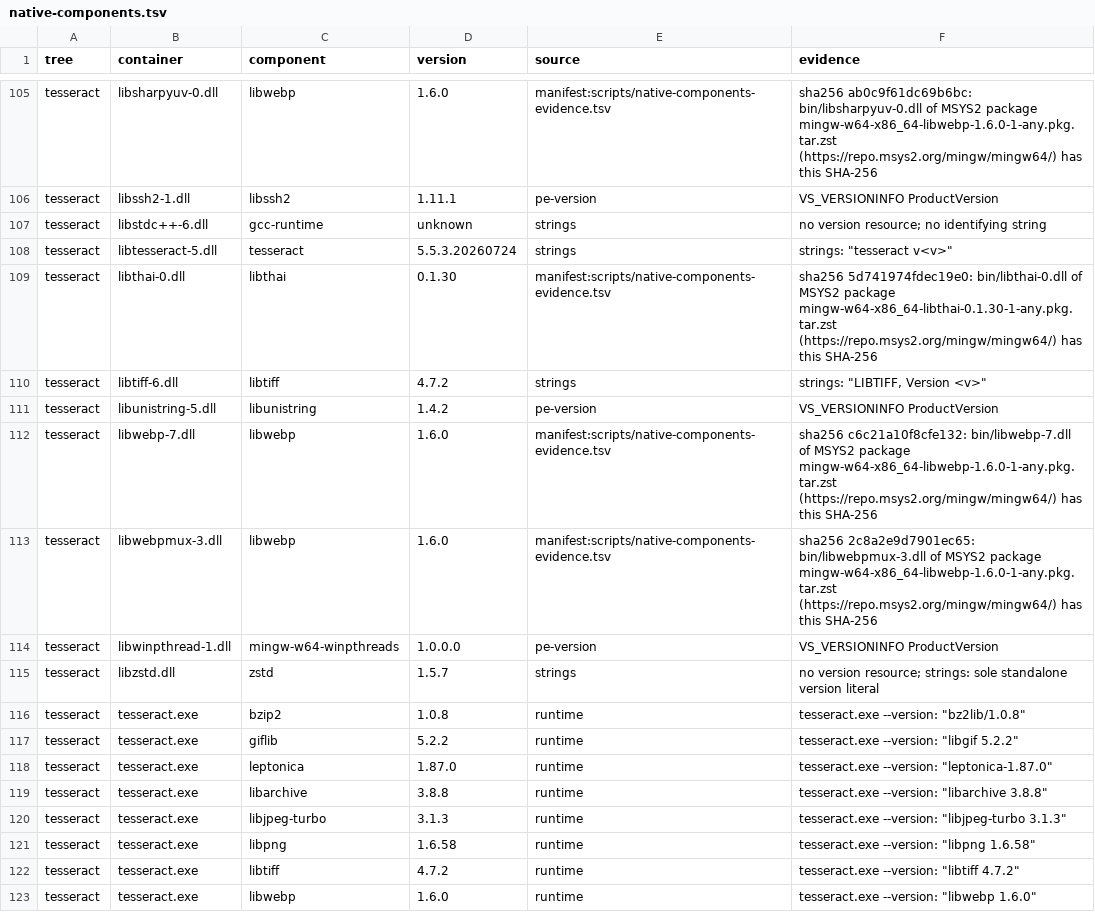
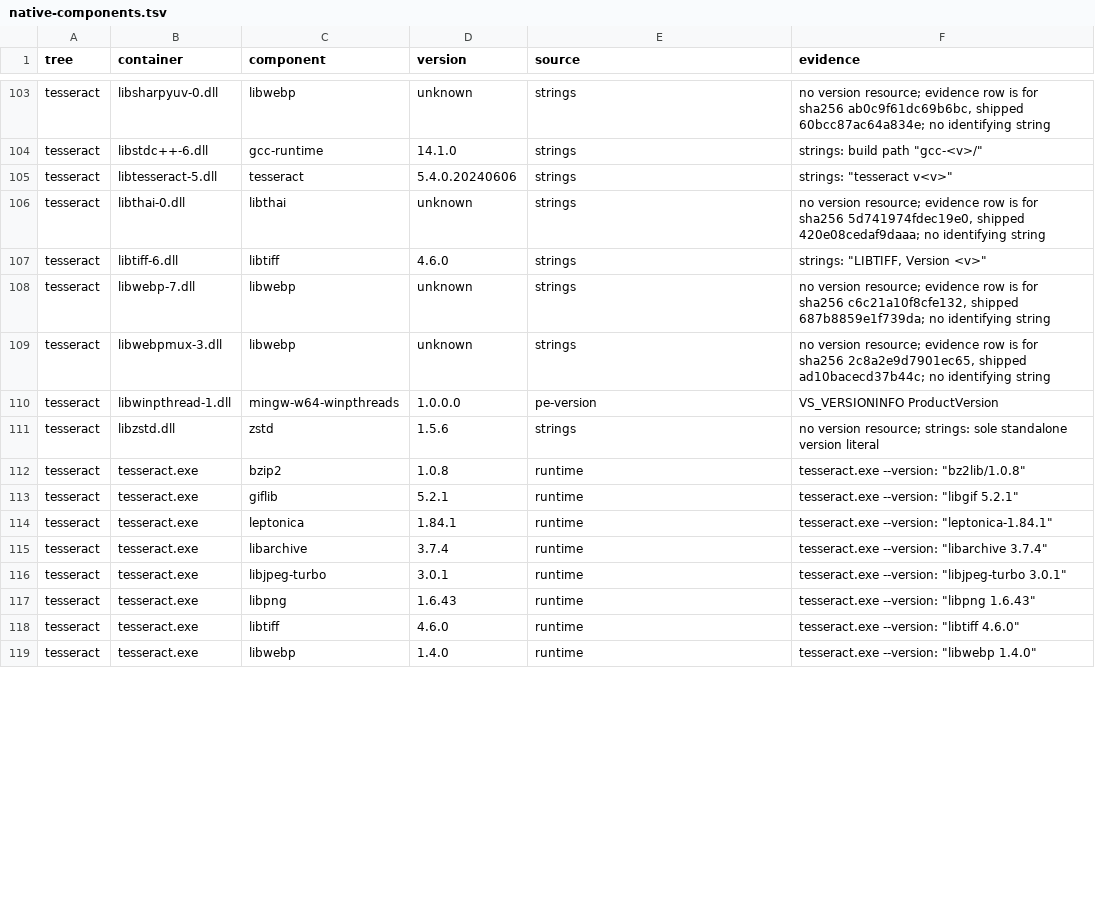
Before and after one commit to jasonulbright/Spectra-PDF, a TSV file: scripts/native-components.tsv, drawn as a sheet; only a part is shown, gaps mark what is left out; removed rows and columns are numbered as before the commit, all else as after; the diff covers the shown part only; the diff names each change by its address in the sheet, - before the commit and + after, or states it on an @@ line.

```diff
--- a/scripts/native-components.tsv
+++ b/scripts/native-components.tsv
-D103 (version): 1.6.0
+D103 (version): unknown
-E103 (source): manifest:scripts/native-components-evidence.tsv
+E103 (source): strings
-F103 (evidence): sha256 ab0c9f61dc69b6bc: bin/libsharpyuv-0.dll of MSYS2 package mingw-w64-x86_64-libwebp-1.6.0-1-any.pkg.tar.zst (https://repo.msys2.org/mingw/mingw64/) has this SHA-256
+F103 (evidence): no version resource; evidence row is for sha256 ab0c9f61dc69b6bc, shipped 60bcc87ac64a834e; no identifying string
-row 106: tesseract | libssh2-1.dll | libssh2 | 1.11.1 | pe-version | VS_VERSIONINFO ProductVersion
-D104 (version): unknown
+D104 (version): 14.1.0
-F104 (evidence): no version resource; no identifying string
+F104 (evidence): strings: build path "gcc-<v>/"
-D105 (version): 5.5.3.20260724
+D105 (version): 5.4.0.20240606
-D106 (version): 0.1.30
+D106 (version): unknown
-E106 (source): manifest:scripts/native-components-evidence.tsv
+E106 (source): strings
-F106 (evidence): sha256 5d741974fdec19e0: bin/libthai-0.dll of MSYS2 package mingw-w64-x86_64-libthai-0.1.30-1-any.pkg.tar.zst (https://repo.msys2.org/mingw/mingw64/) has this SHA-256
+F106 (evidence): no version resource; evidence row is for sha256 5d741974fdec19e0, shipped 420e08cedaf9daaa; no identifying string
-D107 (version): 4.7.2
+D107 (version): 4.6.0
-row 111: tesseract | libunistring-5.dll | libunistring | 1.4.2 | pe-version | VS_VERSIONINFO ProductVersion
-D108:D109 (version): 1.6.0
+D108:D109 (version): unknown
-E108:E109 (source): manifest:scripts/native-components-evidence.tsv
+E108:E109 (source): strings
-F108 (evidence): sha256 c6c21a10f8cfe132: bin/libwebp-7.dll of MSYS2 package mingw-w64-x86_64-libwebp-1.6.0-1-any.pkg.tar.zst (https://repo.msys2.org/mingw/mingw64/) has this SHA-256
+F108 (evidence): no version resource; evidence row is for sha256 c6c21a10f8cfe132, shipped 687b8859e1f739da; no identifying string
-F109 (evidence): sha256 2c8a2e9d7901ec65: bin/libwebpmux-3.dll of MSYS2 package mingw-w64-x86_64-libwebp-1.6.0-1-any.pkg.tar.zst (https://repo.msys2.org/mingw/mingw64/) has this SHA-256
+F109 (evidence): no version resource; evidence row is for sha256 2c8a2e9d7901ec65, shipped ad10bacecd37b44c; no identifying string
-D111 (version): 1.5.7
+D111 (version): 1.5.6
-D113 (version): 5.2.2
+D113 (version): 5.2.1
-F113 (evidence): tesseract.exe --version: "libgif 5.2.2"
+F113 (evidence): tesseract.exe --version: "libgif 5.2.1"
-D114 (version): 1.87.0
+D114 (version): 1.84.1
-F114 (evidence): tesseract.exe --version: "leptonica-1.87.0"
+F114 (evidence): tesseract.exe --version: "leptonica-1.84.1"
-D115 (version): 3.8.8
+D115 (version): 3.7.4
-F115 (evidence): tesseract.exe --version: "libarchive 3.8.8"
+F115 (evidence): tesseract.exe --version: "libarchive 3.7.4"
-D116 (version): 3.1.3
+D116 (version): 3.0.1
-F116 (evidence): …--version: "libjpeg-turbo 3.1.3"
+F116 (evidence): …--version: "libjpeg-turbo 3.0.1"
-D117 (version): 1.6.58
+D117 (version): 1.6.43
-F117 (evidence): tesseract.exe --version: "libpng 1.6.58"
+F117 (evidence): tesseract.exe --version: "libpng 1.6.43"
-D118 (version): 4.7.2
+D118 (version): 4.6.0
-F118 (evidence): tesseract.exe --version: "libtiff 4.7.2"
+F118 (evidence): tesseract.exe --version: "libtiff 4.6.0"
-D119 (version): 1.6.0
+D119 (version): 1.4.0
-F119 (evidence): tesseract.exe --version: "libwebp 1.6.0"
+F119 (evidence): tesseract.exe --version: "libwebp 1.4.0"
```
Also changed, not shown: 2 removed rows and 89 edited cells elsewhere in this file.
